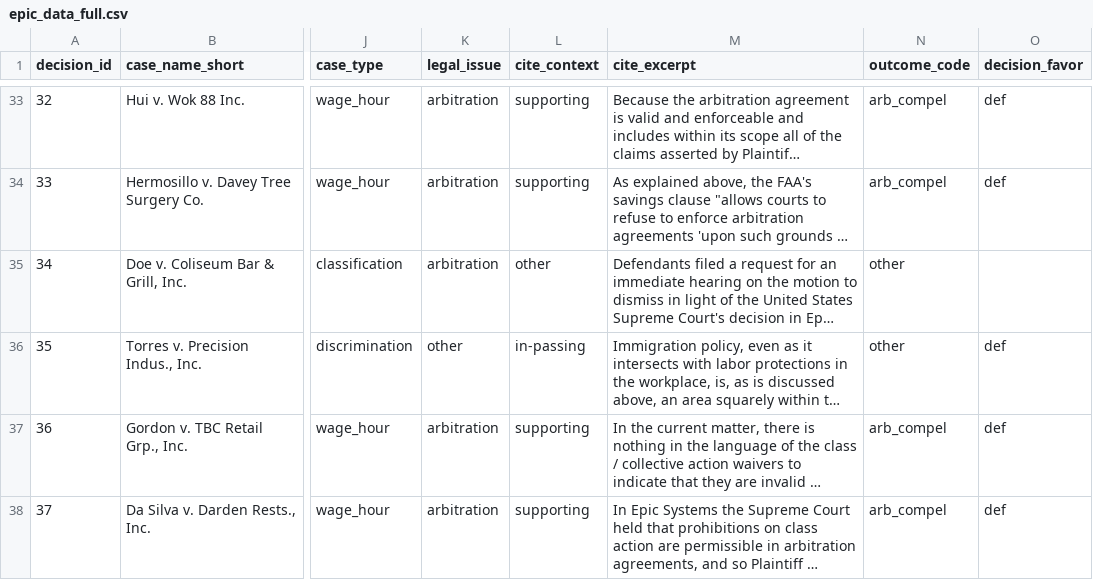
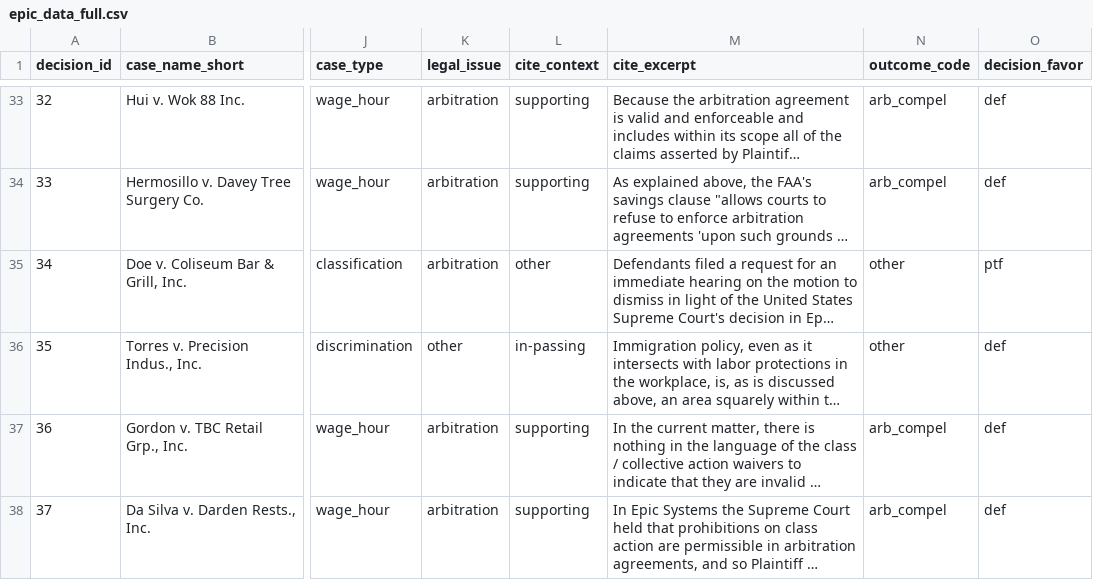
Before and after one commit to bhancock-alm/epic-impact, a CSV file: epic_data_full.csv, drawn as a sheet; only a part is shown, gaps mark what is left out; long unchanged cells end in …; the diff names each change by its address in the sheet, - before the commit and + after, or states it on an @@ line.

Commit message:
added missing value

```diff
--- a/epic_data_full.csv
+++ b/epic_data_full.csv
-O35 (decision_favor): (empty)
+O35 (decision_favor): ptf
```
